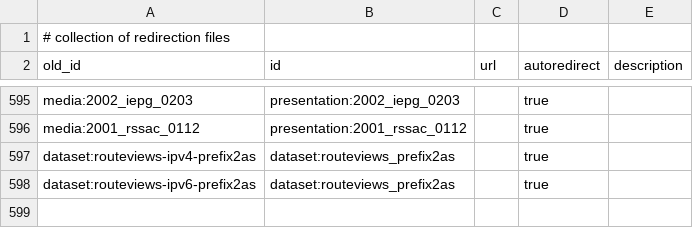
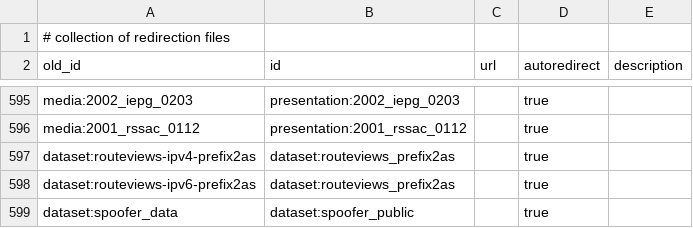
Before and after one commit to CAIDA/catalog-data, a CSV file: data/redirects.csv, drawn as a sheet; only a part is shown, gaps mark what is left out; the diff names each change by its address in the sheet, - before the commit and + after, or states it on an @@ line.

Commit message:
Updated Spoofer Catalog Entries

```diff
--- a/data/redirects.csv
+++ b/data/redirects.csv
+row 599: dataset:spoofer_data | dataset:spoofer_public |  | true
```
Also changed, not shown: data/data-schema-datasets.tsv, 3 other files.
